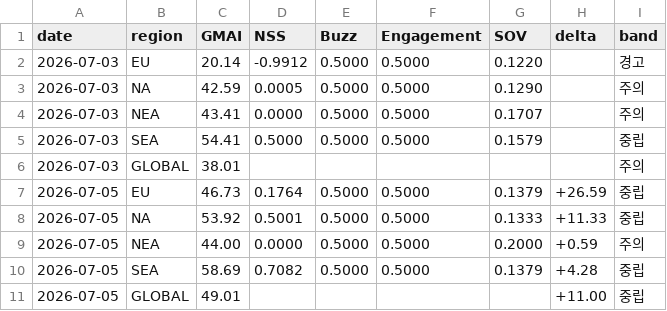
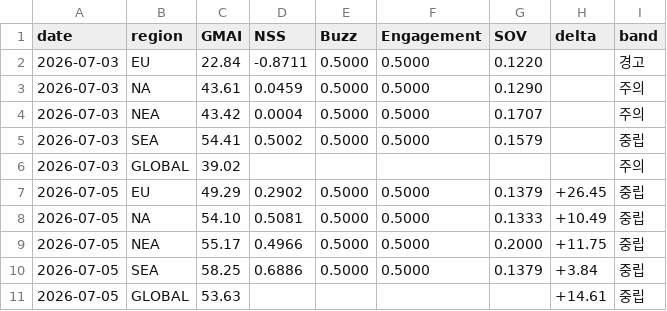
Before and after one commit to anduli0/gucci-intel-engine, a CSV file: data/index/gmai_timeseries.csv, drawn as a sheet.

Commit message:
GMAI v2.1: recency half-life 3d + marketer diagnostics (eff_n/coverage/drivers/delta_attrib), NEA sentiment-shape fix, Today's Signal dashboard panel, report cache + poll throttle + image shrink at export, editor patch-mode, roster checker update

```diff
--- a/data/index/gmai_timeseries.csv
+++ b/data/index/gmai_timeseries.csv
@@ -1,11 +1,11 @@
 date,region,GMAI,NSS,Buzz,Engagement,SOV,delta,band
-2026-07-03,EU,20.14,-0.9912,0.5000,0.5000,0.1220,,경고
-2026-07-03,NA,42.59,0.0005,0.5000,0.5000,0.1290,,주의
-2026-07-03,NEA,43.41,0.0000,0.5000,0.5000,0.1707,,주의
-2026-07-03,SEA,54.41,0.5000,0.5000,0.5000,0.1579,,중립
-2026-07-03,GLOBAL,38.01,,,,,,주의
-2026-07-05,EU,46.73,0.1764,0.5000,0.5000,0.1379,+26.59,중립
-2026-07-05,NA,53.92,0.5001,0.5000,0.5000,0.1333,+11.33,중립
-2026-07-05,NEA,44.00,0.0000,0.5000,0.5000,0.2000,+0.59,주의
-2026-07-05,SEA,58.69,0.7082,0.5000,0.5000,0.1379,+4.28,중립
-2026-07-05,GLOBAL,49.01,,,,,+11.00,중립
+2026-07-03,EU,22.84,-0.8711,0.5000,0.5000,0.1220,,경고
+2026-07-03,NA,43.61,0.0459,0.5000,0.5000,0.1290,,주의
+2026-07-03,NEA,43.42,0.0004,0.5000,0.5000,0.1707,,주의
+2026-07-03,SEA,54.41,0.5002,0.5000,0.5000,0.1579,,중립
+2026-07-03,GLOBAL,39.02,,,,,,주의
+2026-07-05,EU,49.29,0.2902,0.5000,0.5000,0.1379,+26.45,중립
+2026-07-05,NA,54.10,0.5081,0.5000,0.5000,0.1333,+10.49,중립
+2026-07-05,NEA,55.17,0.4966,0.5000,0.5000,0.2000,+11.75,중립
+2026-07-05,SEA,58.25,0.6886,0.5000,0.5000,0.1379,+3.84,중립
+2026-07-05,GLOBAL,53.63,,,,,+14.61,중립
```
Also changed, not shown: 17 other files.
